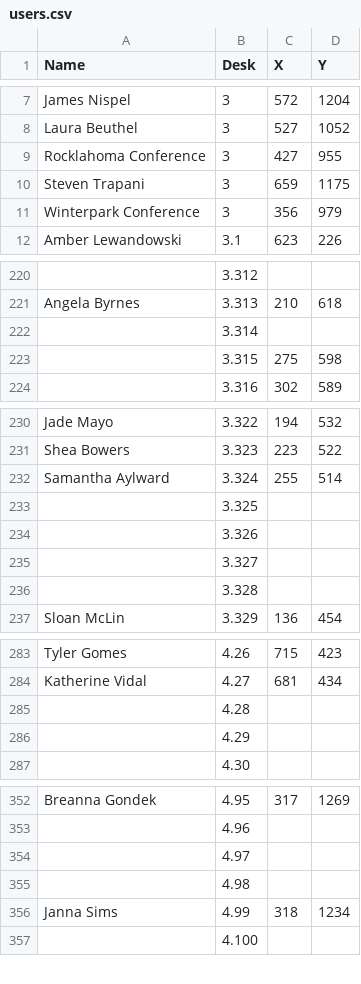
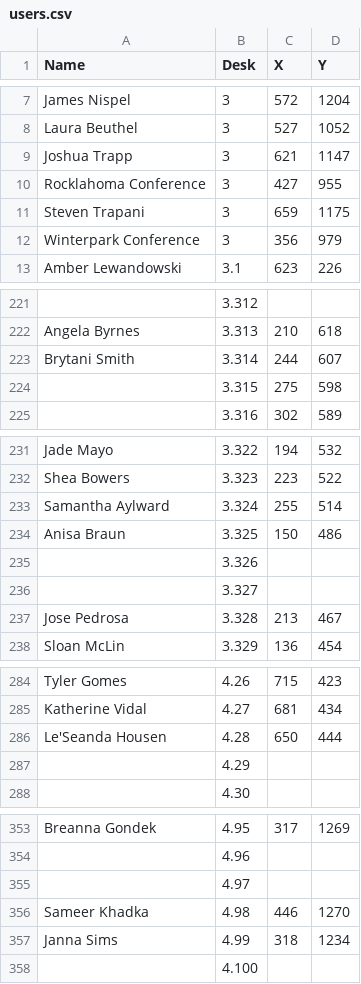
Before and after one commit to cwhiterite/cwhiterite.github.io, a CSV file: users.csv, drawn as a sheet; only a part is shown, gaps mark what is left out; addresses are those after the commit; the diff covers the shown part only; the diff names each change by its address in the sheet, - before the commit and + after, or states it on an @@ line.

```diff
--- a/users.csv
+++ b/users.csv
+row 9: Joshua Trapp | 3 | 621 | 1147
-A223 (Name): (empty)
+A223 (Name): Brytani Smith
-C223 (X): (empty)
+C223 (X): 244
-D223 (Y): (empty)
+D223 (Y): 607
-A234 (Name): (empty)
+A234 (Name): Anisa Braun
-C234 (X): (empty)
+C234 (X): 150
-D234 (Y): (empty)
+D234 (Y): 486
-A237 (Name): (empty)
+A237 (Name): Jose Pedrosa
-C237 (X): (empty)
+C237 (X): 213
-D237 (Y): (empty)
+D237 (Y): 467
-A286 (Name): (empty)
+A286 (Name): Le'Seanda Housen
-C286 (X): (empty)
+C286 (X): 650
-D286 (Y): (empty)
+D286 (Y): 444
-A356 (Name): (empty)
+A356 (Name): Sameer Khadka
-C356 (X): (empty)
+C356 (X): 446
-D356 (Y): (empty)
+D356 (Y): 1270
```
Also changed, not shown: 1 edited cell elsewhere in this file, 6 other files.
